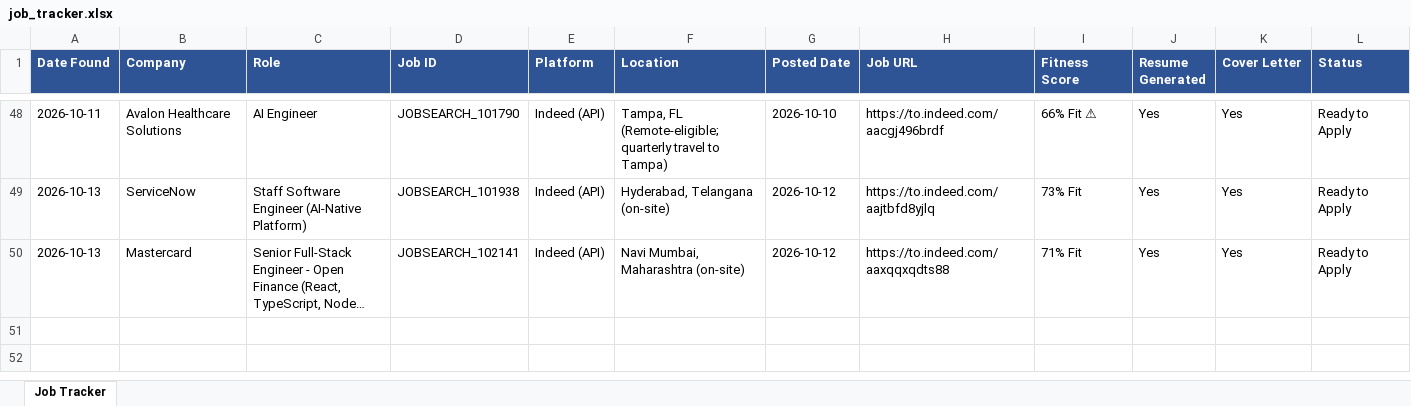
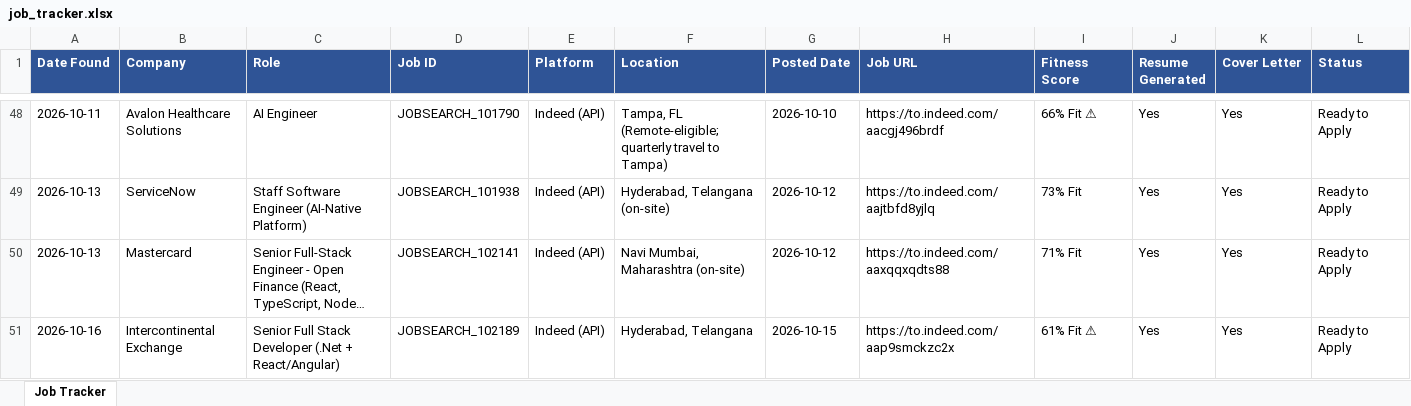
Before and after one commit to practicalcodewishshiva/devgnan-job-search, an Excel workbook: job_tracker.xlsx, sheet Job Tracker, drawn as a sheet; only a part is shown, gaps mark what is left out; long unchanged cells end in …; values as stored, in another font and other column widths than the file's, no borders; rows hold the shown columns only; the diff names each change by its address in the sheet, - before the commit and + after, or states it on an @@ line.

```diff
--- a/job_tracker.xlsx (sheet Job Tracker)
+++ b/job_tracker.xlsx (sheet Job Tracker)
+row 51: 2026-10-16 | Intercontinental Exchange | Senior Full Stack Developer (.Net + React/Angular) | JOBSEARCH_102189 | Indeed (API) | Hyderabad, Telangana | 2026-10-15 | https://to.indeed.com/aap9smckzc2x | 61% Fit ⚠ | Yes | Yes | Ready to Apply
```
Also changed, not shown: 2 other files.
